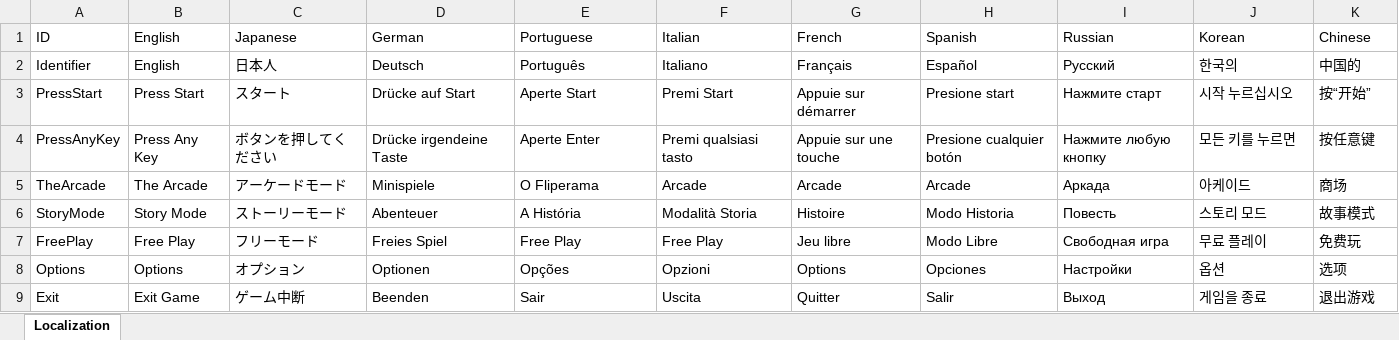
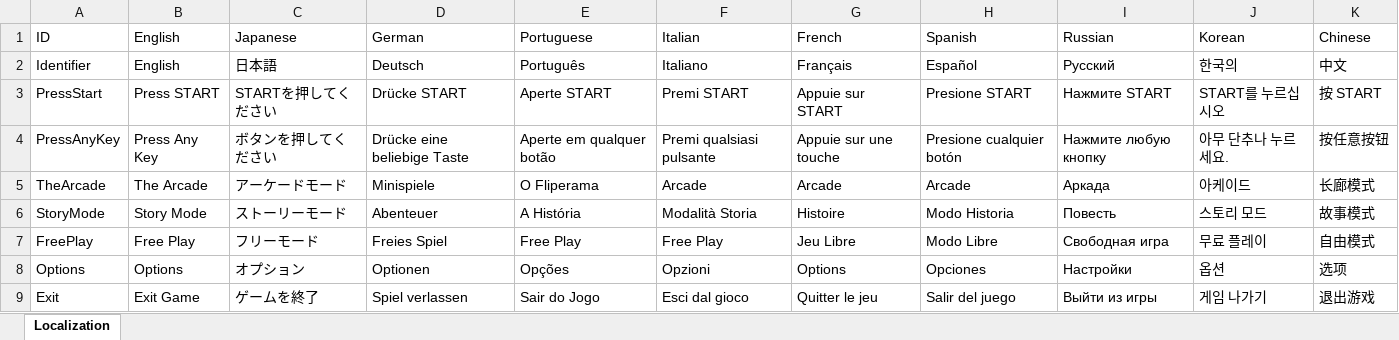
Before and after one commit to PwneeStudios/Cloudberry-Kingdom-Content, an Excel workbook: Localization/Translation Master (Backup).xlsx, sheet Localization, drawn as a sheet; only a part is shown; values as stored, in another font and other column widths than the file's, no cell formats; the diff covers the shown part only; the diff names each change by its address in the sheet, - before the commit and + after, or states it on an @@ line.

```diff
--- a/Localization/Translation Master (Backup).xlsx (sheet Localization)
+++ b/Localization/Translation Master (Backup).xlsx (sheet Localization)
-C2 (Japanese): 日本人
+C2 (Japanese): 日本語
-K2 (Chinese): 中国的
+K2 (Chinese): 中文
-B3 (English): Press Start
+B3 (English): Press START
-C3 (Japanese): スタート
+C3 (Japanese): STARTを押してください
-D3 (German): Drücke auf Start
+D3 (German): Drücke START
-E3 (Portuguese): Aperte Start
+E3 (Portuguese): Aperte START
-F3 (Italian): Premi Start
+F3 (Italian): Premi START
-G3 (French): Appuie sur démarrer
+G3 (French): Appuie sur START
-H3 (Spanish): Presione start
+H3 (Spanish): Presione START
-I3 (Russian): Нажмите старт
+I3 (Russian): Нажмите START
-J3 (Korean): 시작 누르십시오
+J3 (Korean): START를 누르십시오
-K3 (Chinese): 按“开始”
+K3 (Chinese): 按 START
-D4 (German): Drücke irgendeine Taste
+D4 (German): Drücke eine beliebige Taste
-E4 (Portuguese): Aperte Enter
+E4 (Portuguese): Aperte em qualquer botão
-F4 (Italian): Premi qualsiasi tasto
+F4 (Italian): Premi qualsiasi pulsante
-J4 (Korean): 모든 키를 누르면
+J4 (Korean): 아무 단추나 누르세요.
-K4 (Chinese): 按任意键
+K4 (Chinese): 按任意按钮
-K5 (Chinese): 商场
+K5 (Chinese): 长廊模式
-G7 (French): Jeu libre
+G7 (French): Jeu Libre
-K7 (Chinese): 免费玩
+K7 (Chinese): 自由模式
-C9 (Japanese): ゲーム中断
+C9 (Japanese): ゲームを終了
-D9 (German): Beenden
+D9 (German): Spiel verlassen
-E9 (Portuguese): Sair
+E9 (Portuguese): Sair do Jogo
-F9 (Italian): Uscita
+F9 (Italian): Esci dal gioco
-G9 (French): Quitter
+G9 (French): Quitter le jeu
-H9 (Spanish): Salir
+H9 (Spanish): Salir del juego
-I9 (Russian): Выход
+I9 (Russian): Выйти из игры
-J9 (Korean): 게임을 종료
+J9 (Korean): 게임 나가기
```
Also changed, not shown: 36 added rows and 892 edited cells elsewhere in this sheet, cell formats, Localization/Translation Master.xlsx, Proj.xlsx, 24 other files.
